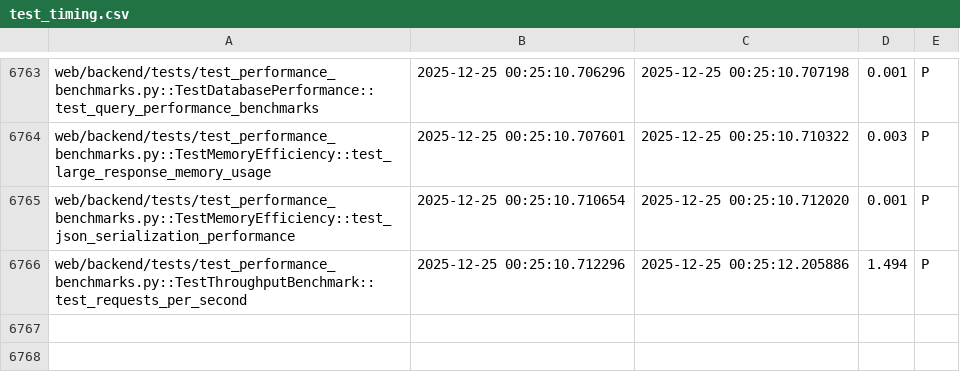
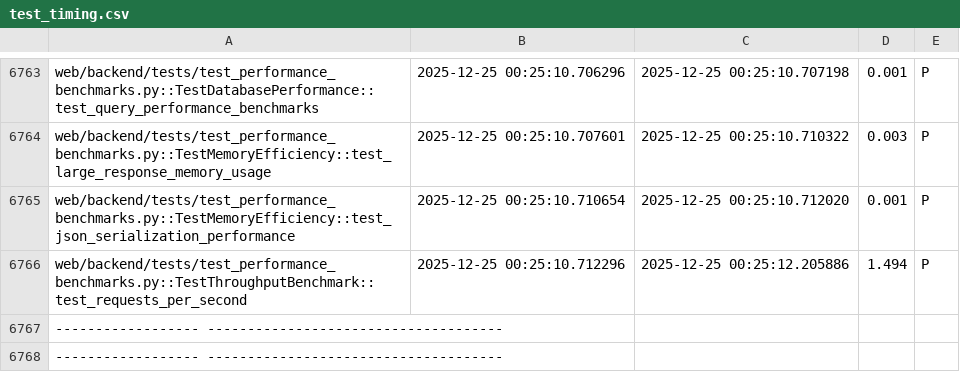
Before and after one commit to chengjon/mystocks, a CSV file: web/backend/test_timing.csv, drawn as a sheet; only a part is shown, gaps mark what is left out; the diff names each change by its address in the sheet, - before the commit and + after, or states it on an @@ line.

```diff
--- a/web/backend/test_timing.csv
+++ b/web/backend/test_timing.csv
+row 6767: ------------------ -------------------------------------
+row 6768: ------------------ -------------------------------------
```
Also changed, not shown: 10 other files.
